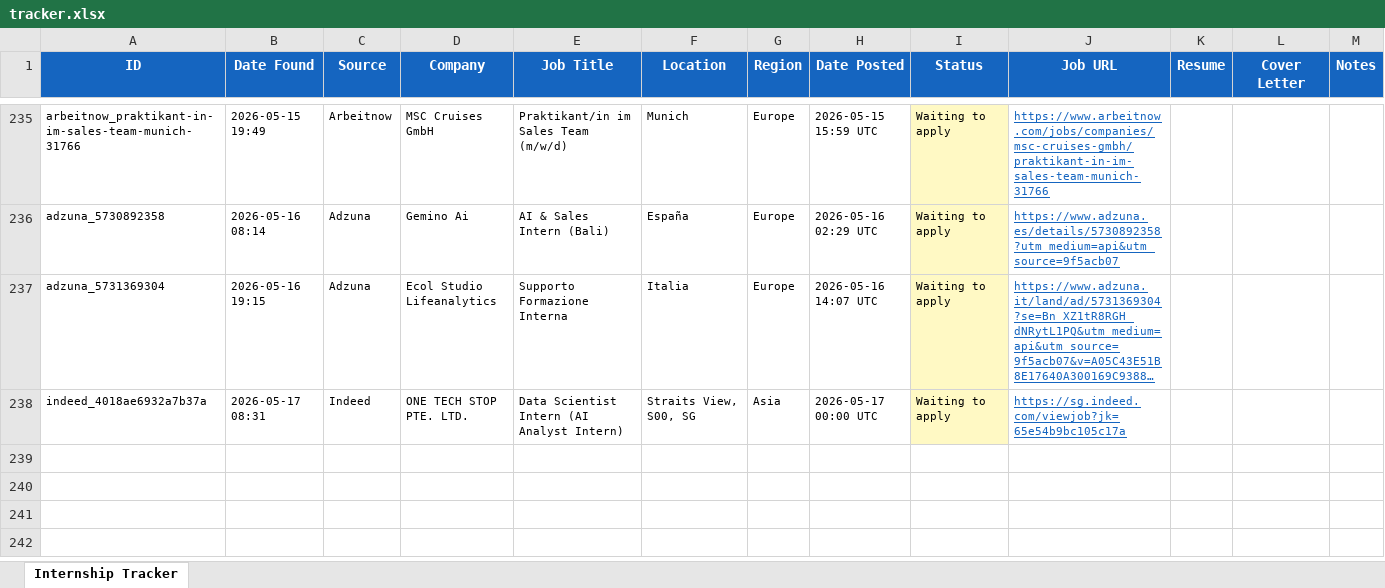
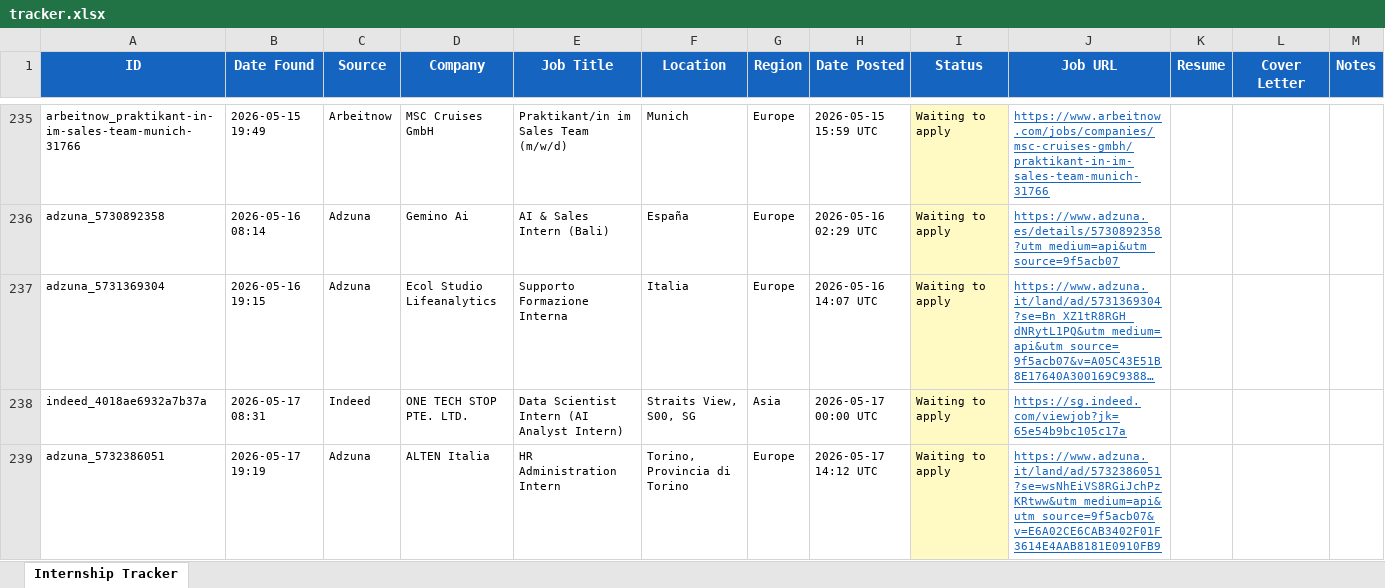
Before and after one commit to aaitdads16/career-ops, an Excel workbook: data/tracker.xlsx, sheet Internship Tracker, drawn as a sheet; only a part is shown, gaps mark what is left out; long unchanged cells end in …; values as stored, in another font and other column widths than the file's, no borders; the diff names each change by its address in the sheet, - before the commit and + after, or states it on an @@ line.

Commit message:
chore: update tracker + dashboard 2026-05-17 19:19 UTC [skip ci]

```diff
--- a/data/tracker.xlsx (sheet Internship Tracker)
+++ b/data/tracker.xlsx (sheet Internship Tracker)
+row 239: adzuna_5732386051 | 2026-05-17 19:19 | Adzuna | ALTEN Italia | HR Administration Intern | Torino, Provincia di Torino | Europe | 2026-05-17 14:12 UTC | Waiting to apply | https://www.adzuna.it/land/ad/5732386051?se=wsNhEiVS8RGiJchPzKRtww&utm_medium=api&utm_source=9f5acb07&v=E6A02CE6CAB3402F01F3614E4AAB8181E0910FB9
```
Also changed, not shown: 36 other files.
